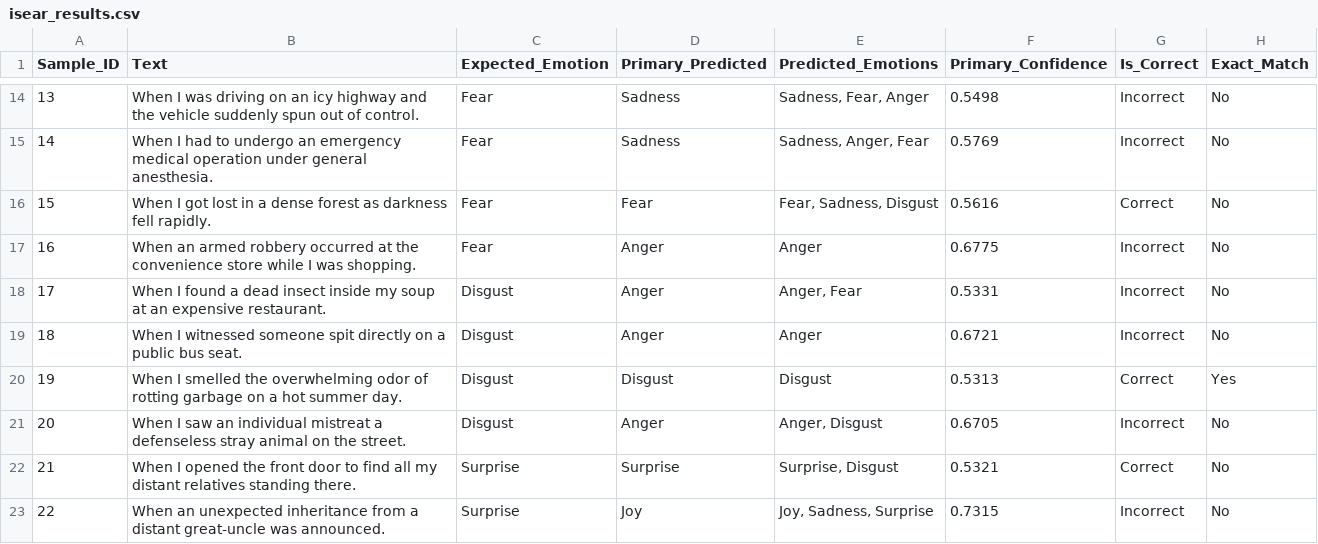
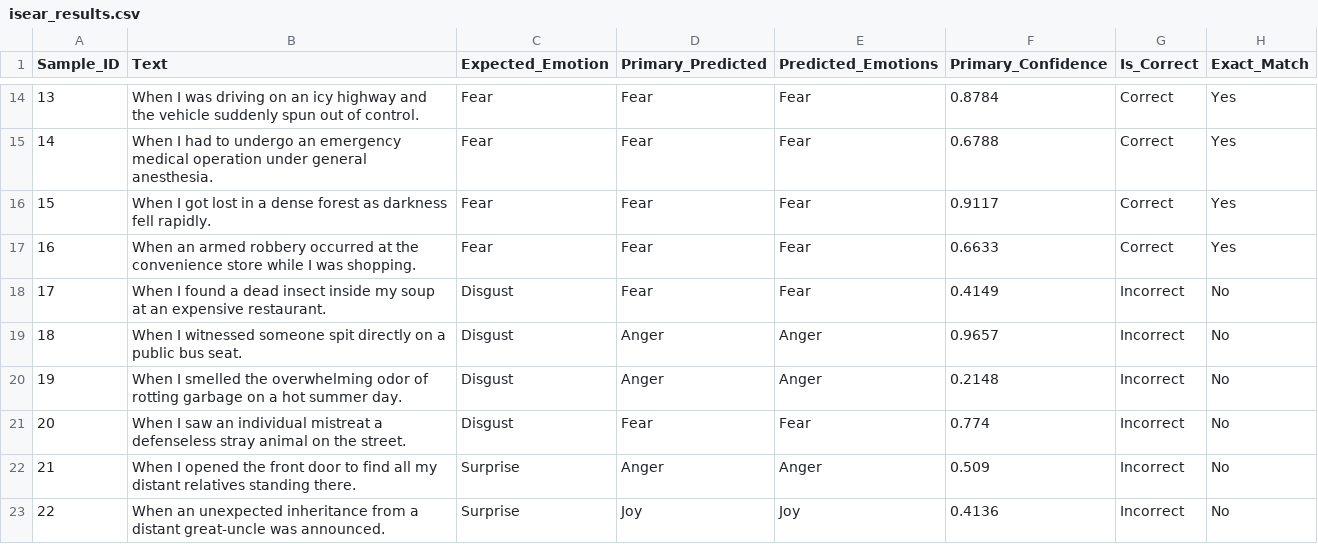
Before and after one commit to indrajeet120/Infosys-AI-Based-Employee-Wellness-Management-Platform-, a CSV file: reports/isear_results.csv, drawn as a sheet; only a part is shown, gaps mark what is left out; the diff covers the shown part only.

```diff
--- a/reports/isear_results.csv
+++ b/reports/isear_results.csv
@@ -14,10 +14,10 @@ Sample_ID,Text,Expected_Emotion,Primary_Predicted,Predicted_Emotions,Primary_Con
-13,When I was driving on an icy highway and the vehicle suddenly spun out of control.,Fear,Sadness,"Sadness, Fear, Anger",0.5498,Incorrect,No
-14,When I had to undergo an emergency medical operation under general anesthesia.,Fear,Sadness,"Sadness, Anger, Fear",0.5769,Incorrect,No
-15,When I got lost in a dense forest as darkness fell rapidly.,Fear,Fear,"Fear, Sadness, Disgust",0.5616,Correct,No
-16,When an armed robbery occurred at the convenience store while I was shopping.,Fear,Anger,Anger,0.6775,Incorrect,No
-17,When I found a dead insect inside my soup at an expensive restaurant.,Disgust,Anger,"Anger, Fear",0.5331,Incorrect,No
-18,When I witnessed someone spit directly on a public bus seat.,Disgust,Anger,Anger,0.6721,Incorrect,No
-19,When I smelled the overwhelming odor of rotting garbage on a hot summer day.,Disgust,Disgust,Disgust,0.5313,Correct,Yes
-20,When I saw an individual mistreat a defenseless stray animal on the street.,Disgust,Anger,"Anger, Disgust",0.6705,Incorrect,No
-21,When I opened the front door to find all my distant relatives standing there.,Surprise,Surprise,"Surprise, Disgust",0.5321,Correct,No
-22,When an unexpected inheritance from a distant great-uncle was announced.,Surprise,Joy,"Joy, Sadness, Surprise",0.7315,Incorrect,No
+13,When I was driving on an icy highway and the vehicle suddenly spun out of control.,Fear,Fear,Fear,0.8784,Correct,Yes
+14,When I had to undergo an emergency medical operation under general anesthesia.,Fear,Fear,Fear,0.6788,Correct,Yes
+15,When I got lost in a dense forest as darkness fell rapidly.,Fear,Fear,Fear,0.9117,Correct,Yes
+16,When an armed robbery occurred at the convenience store while I was shopping.,Fear,Fear,Fear,0.6633,Correct,Yes
+17,When I found a dead insect inside my soup at an expensive restaurant.,Disgust,Fear,Fear,0.4149,Incorrect,No
+18,When I witnessed someone spit directly on a public bus seat.,Disgust,Anger,Anger,0.9657,Incorrect,No
+19,When I smelled the overwhelming odor of rotting garbage on a hot summer day.,Disgust,Anger,Anger,0.2148,Incorrect,No
+20,When I saw an individual mistreat a defenseless stray animal on the street.,Disgust,Fear,Fear,0.774,Incorrect,No
+21,When I opened the front door to find all my distant relatives standing there.,Surprise,Anger,Anger,0.509,Incorrect,No
+22,When an unexpected inheritance from a distant great-uncle was announced.,Surprise,Joy,Joy,0.4136,Incorrect,No
```
Also changed, not shown: 35 edited cells elsewhere in this file, 43 other files.
